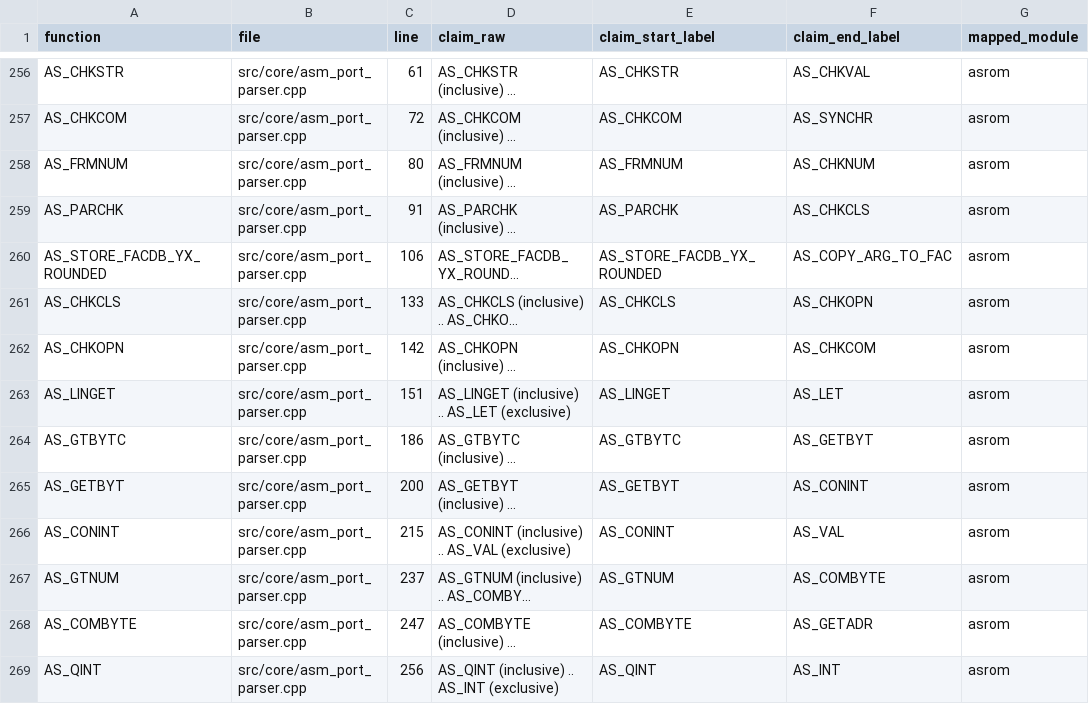
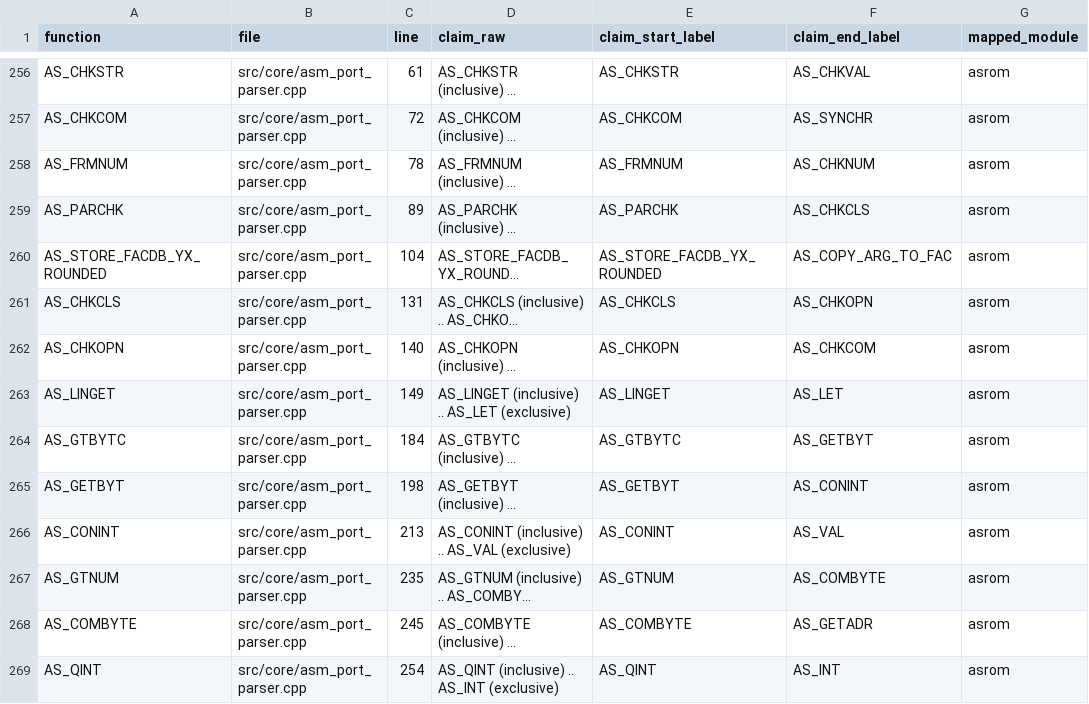
Before and after one commit to khmseu/ApplesoftNG, a TSV file: docs/symbol-implementation-map-claims.tsv, drawn as a sheet; only a part is shown, gaps mark what is left out; long unchanged cells end in …; the diff covers the shown part only; the diff names each change by its address in the sheet, - before the commit and + after, or states it on an @@ line.

Commit message:
fix(claims): normalize reason label claim scope
Move AS_REASON claim block to function scope so the range is attached directly to the AS_REASON implementation.

Regenerate claim mapping output to reflect resolved-range attribution after the scope correction.

```diff
--- a/docs/symbol-implementation-map-claims.tsv
+++ b/docs/symbol-implementation-map-claims.tsv
-C258 (line): 80
+C258 (line): 78
-C259 (line): 91
+C259 (line): 89
-C260 (line): 106
+C260 (line): 104
-C261 (line): 133
+C261 (line): 131
-C262 (line): 142
+C262 (line): 140
-C263 (line): 151
+C263 (line): 149
-C264 (line): 186
+C264 (line): 184
-C265 (line): 200
+C265 (line): 198
-C266 (line): 215
+C266 (line): 213
-C267 (line): 237
+C267 (line): 235
-C268 (line): 247
+C268 (line): 245
-C269 (line): 256
+C269 (line): 254
```
Also changed, not shown: 12 edited cells elsewhere in this file, 1 other file.
